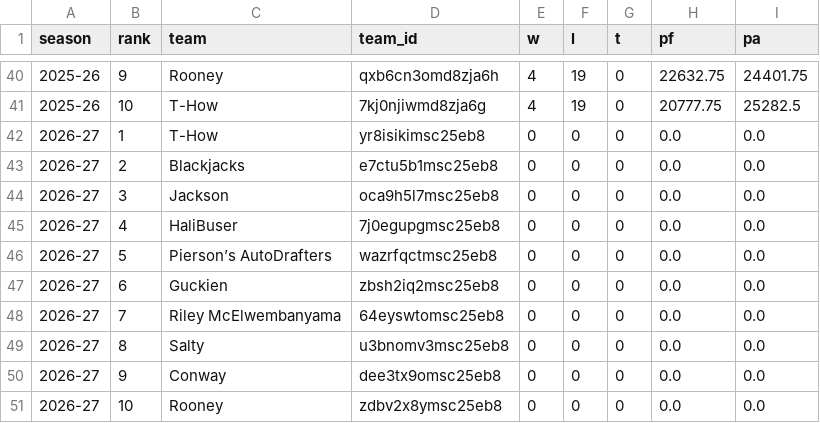
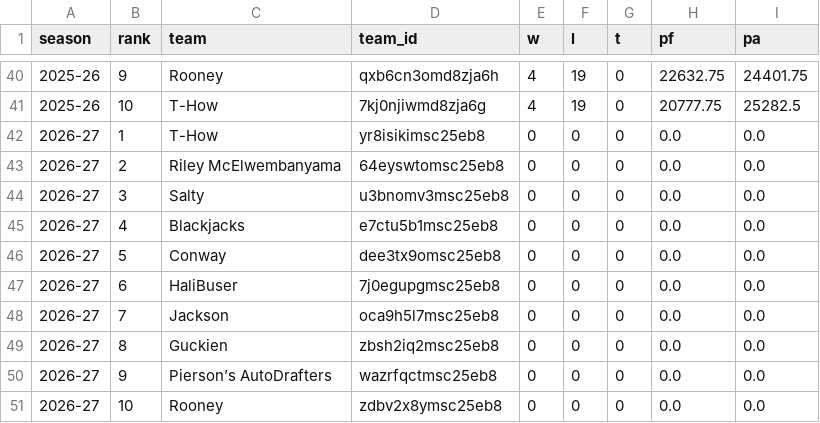
Before and after one commit to salty-api/fantrax-dashboard, a CSV file: data/standings.csv, drawn as a sheet; only a part is shown, gaps mark what is left out.

```diff
--- a/data/standings.csv
+++ b/data/standings.csv
@@ -42,10 +42,10 @@ season,rank,team,team_id,w,l,t,pf,pa
 2026-27,1,T-How,yr8isikimsc25eb8,0,0,0,0.0,0.0
-2026-27,2,Blackjacks,e7ctu5b1msc25eb8,0,0,0,0.0,0.0
-2026-27,3,Jackson,oca9h5l7msc25eb8,0,0,0,0.0,0.0
-2026-27,4,HaliBuser,7j0egupgmsc25eb8,0,0,0,0.0,0.0
-2026-27,5,Pierson’s AutoDrafters,wazrfqctmsc25eb8,0,0,0,0.0,0.0
-2026-27,6,Guckien,zbsh2iq2msc25eb8,0,0,0,0.0,0.0
-2026-27,7,Riley McElwembanyama,64eyswtomsc25eb8,0,0,0,0.0,0.0
-2026-27,8,Salty,u3bnomv3msc25eb8,0,0,0,0.0,0.0
-2026-27,9,Conway,dee3tx9omsc25eb8,0,0,0,0.0,0.0
+2026-27,2,Riley McElwembanyama,64eyswtomsc25eb8,0,0,0,0.0,0.0
+2026-27,3,Salty,u3bnomv3msc25eb8,0,0,0,0.0,0.0
+2026-27,4,Blackjacks,e7ctu5b1msc25eb8,0,0,0,0.0,0.0
+2026-27,5,Conway,dee3tx9omsc25eb8,0,0,0,0.0,0.0
+2026-27,6,HaliBuser,7j0egupgmsc25eb8,0,0,0,0.0,0.0
+2026-27,7,Jackson,oca9h5l7msc25eb8,0,0,0,0.0,0.0
+2026-27,8,Guckien,zbsh2iq2msc25eb8,0,0,0,0.0,0.0
+2026-27,9,Pierson’s AutoDrafters,wazrfqctmsc25eb8,0,0,0,0.0,0.0
 2026-27,10,Rooney,zdbv2x8ymsc25eb8,0,0,0,0.0,0.0
```
Also changed, not shown: data/draft.csv, 35 other files.
